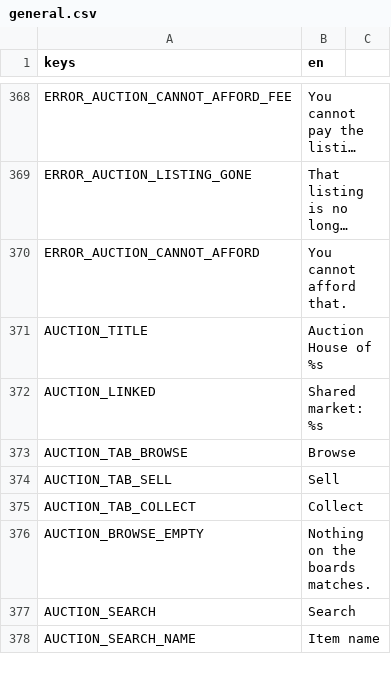
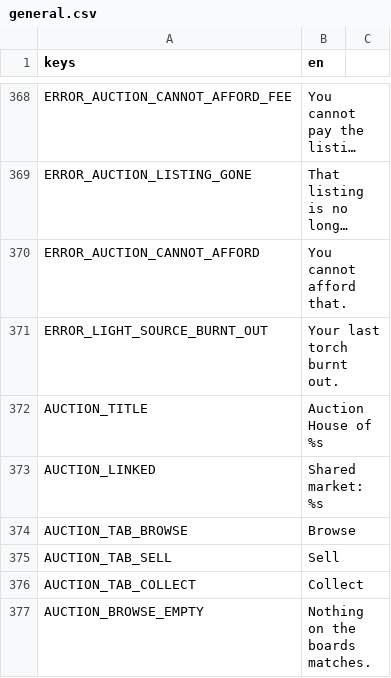
Before and after one commit to tfelix/bestia-behemoth, a CSV file: bestia-client/src/Localization/general.csv, drawn as a sheet; only a part is shown, gaps mark what is left out; the shorter side is filled out with more unchanged rows; long unchanged cells end in …; the diff names each change by its address in the sheet, - before the commit and + after, or states it on an @@ line.

```diff
--- a/bestia-client/src/Localization/general.csv
+++ b/bestia-client/src/Localization/general.csv
+row 371: ERROR_LIGHT_SOURCE_BURNT_OUT | Your last torch burnt out.
```
Also changed, not shown: 14 other files.
